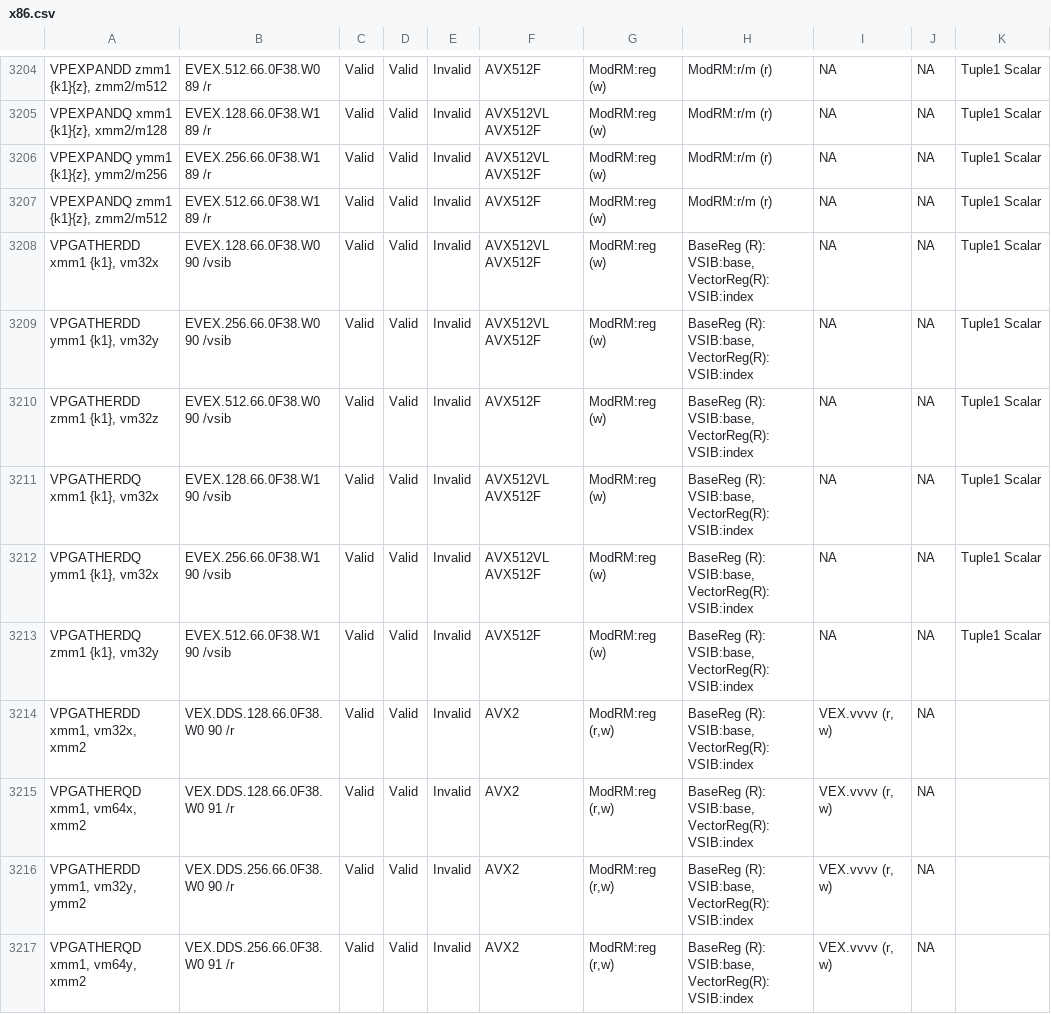
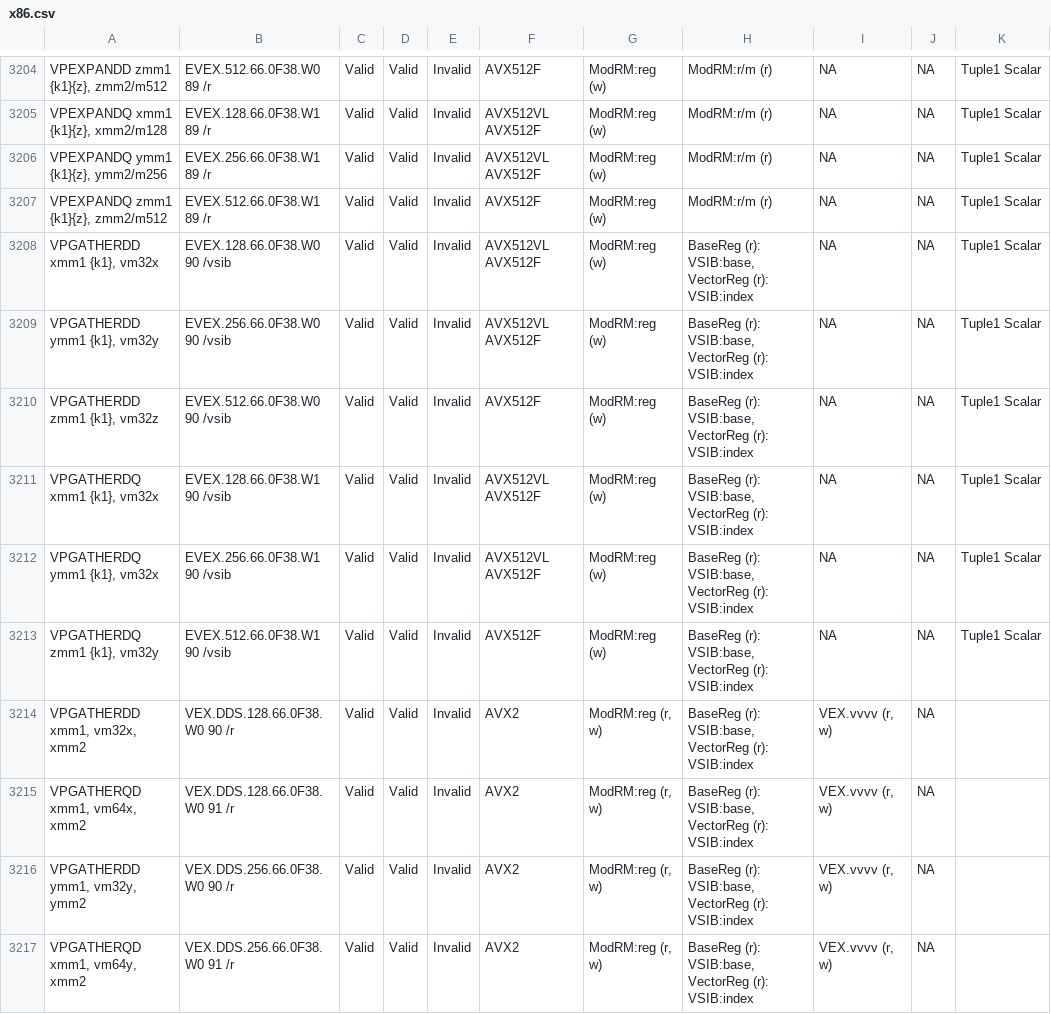
Before and after one commit to michaeljclark/x86-csv, a CSV file: x86.csv, drawn as a sheet; only a part is shown, gaps mark what is left out; the diff covers the shown part only; the diff names each change by its address in the sheet, - before the commit and + after, or states it on an @@ line.

```diff
--- a/x86.csv
+++ b/x86.csv
-H3208:H3217: BaseReg (R): VSIB:base, VectorReg(R): VSIB:index
+H3208:H3217: BaseReg (r): VSIB:base, VectorReg (r): VSIB:index
-G3214:G3217: ModRM:reg (r,w)
+G3214:G3217: ModRM:reg (r, w)
```
Also changed, not shown: 97 edited cells elsewhere in this file.
